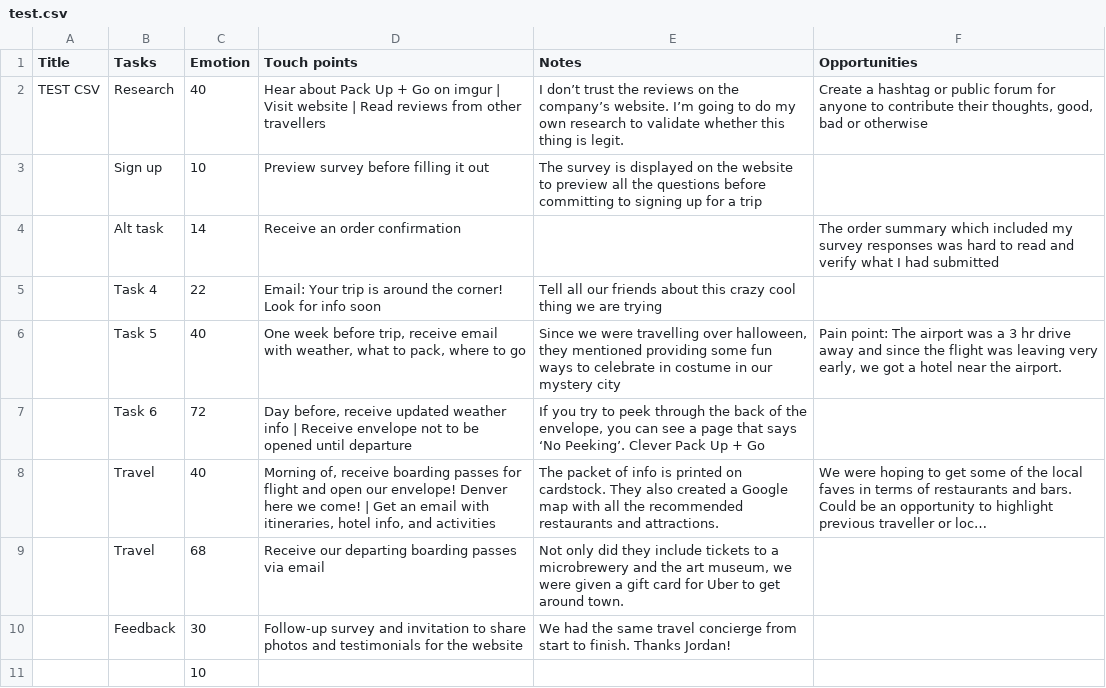
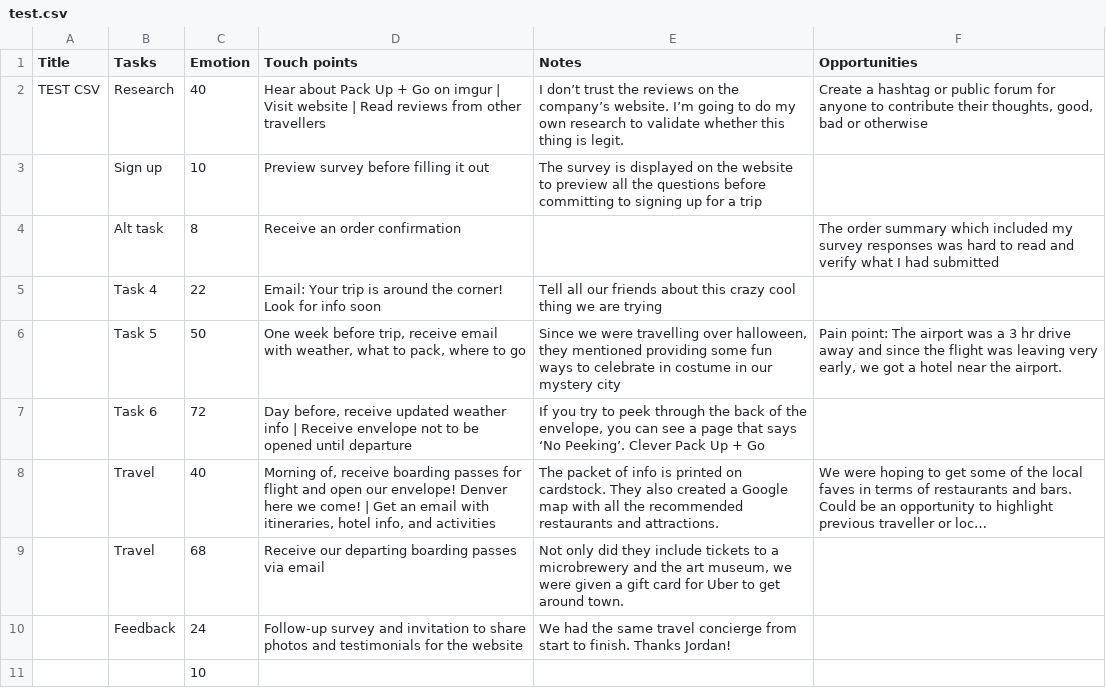
Before and after one commit to mcoulthurst/user-journey, a CSV file: assets/data/test.csv, drawn as a sheet; long unchanged cells end in ….

```diff
--- a/assets/data/test.csv
+++ b/assets/data/test.csv
@@ -3,5 +3,5 @@ TEST CSV,Research,40,Hear about Pack Up + Go on imgur | Visit website | Read rev
 ,Sign up,10,Preview survey before filling it out,The survey is displayed on the website to preview all the questions before committing to signing up for a trip,
-,Alt task,14,Receive an order confirmation,,The order summary which included my survey responses was hard to read and verify what I had submitted
+,Alt task,8,Receive an order confirmation,,The order summary which included my survey responses was hard to read and verify what I had submitted
 ,Task 4,22,Email: Your trip is around the corner! Look for info soon,Tell all our friends about this crazy cool thing we are trying,
-,Task 5,40,"One week before trip, receive email with weather, what to pack, where to go","Since we were travelling over halloween, they mentioned providing some fun ways to celebrate in costume in our mystery city","Pain point: The airport was a 3 hr drive away and since the flight was leaving very early, we got a hotel near the airport."
+,Task 5,50,"One week before trip, receive email with weather, what to pack, where to go","Since we were travelling over halloween, they mentioned providing some fun ways to celebrate in costume in our mystery city","Pain point: The airport was a 3 hr drive away and since the flight was leaving very early, we got a hotel near the airport."
 ,Task 6,72,"Day before, receive updated weather info | Receive envelope not to be opened until departure","If you try to peek through the back of the envelope, you can see a page that says ‘No Peeking’. Clever Pack Up + Go",
@@ -9,3 +9,3 @@ TEST CSV,Research,40,Hear about Pack Up + Go on imgur | Visit website | Read rev
 ,Travel,68,Receive our departing boarding passes via email,"Not only did they include tickets to a microbrewery and the art museum, we were given a gift card for Uber to get around town.",
-,Feedback,30,Follow-up survey and invitation to share photos and testimonials for the website,We had the same travel concierge from start to finish. Thanks Jordan!,
+,Feedback,24,Follow-up survey and invitation to share photos and testimonials for the website,We had the same travel concierge from start to finish. Thanks Jordan!,
 ,,10,,,
```
Also changed, not shown: 1 other file.
